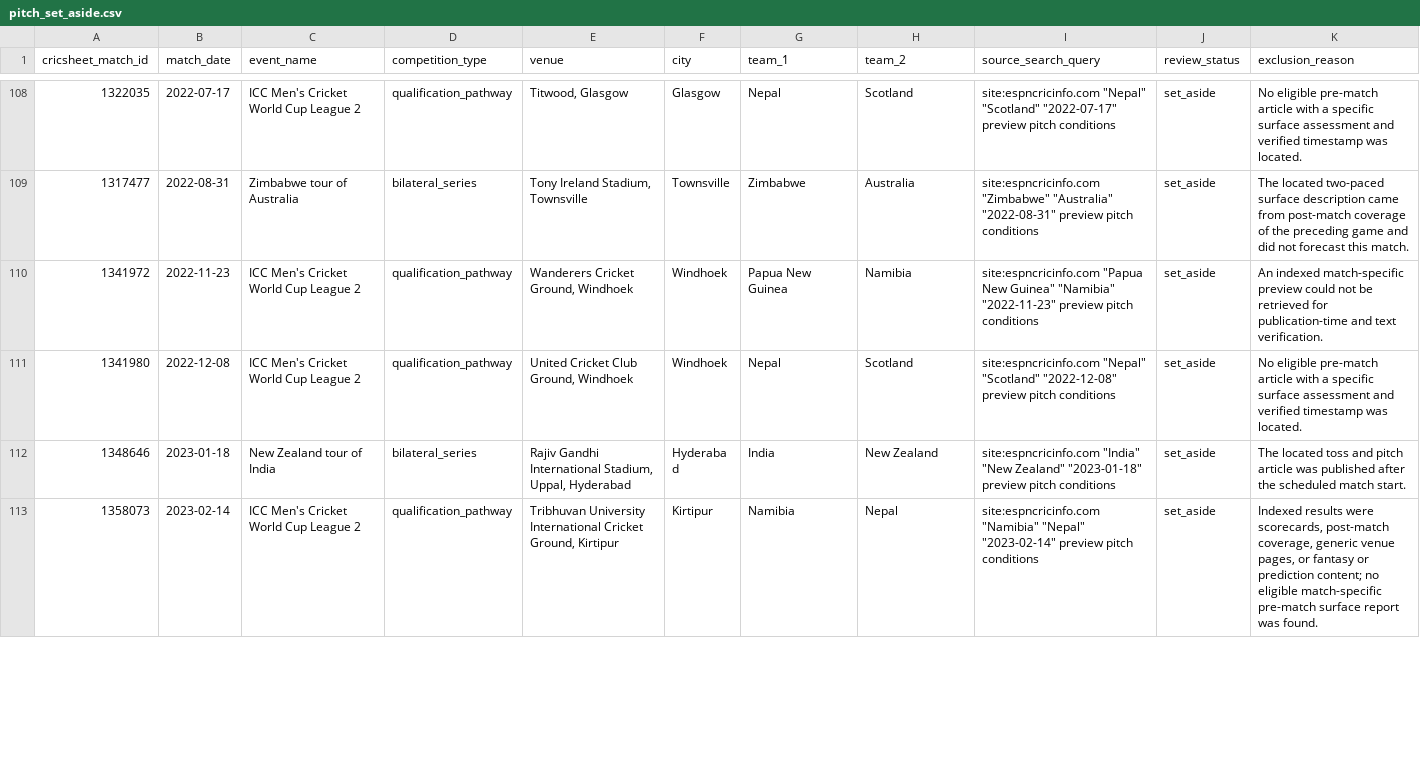
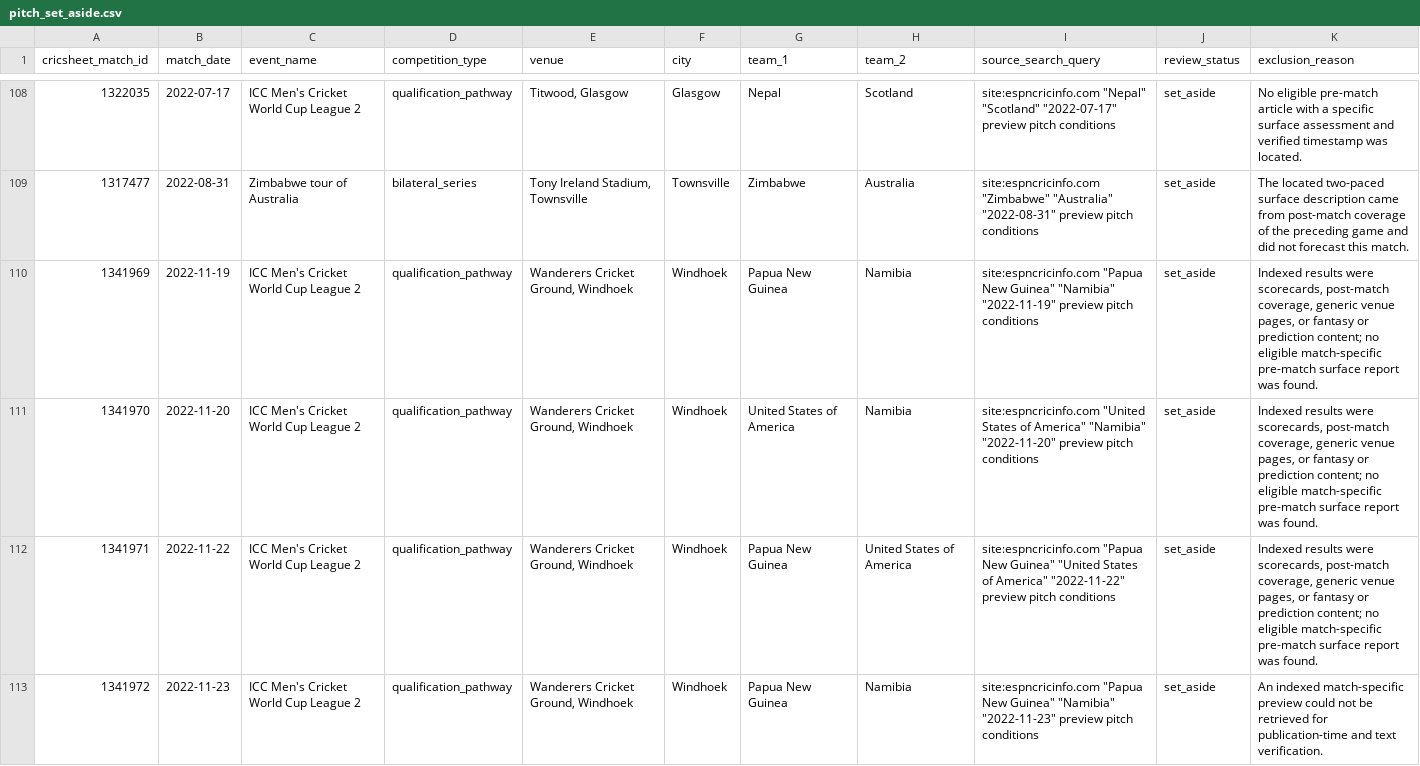
Before and after one commit to anshbalusa-ui/odi-powerplay-research, a CSV file: data/manual/pitch_set_aside.csv, drawn as a sheet; only a part is shown, gaps mark what is left out; the shorter side is filled out with more unchanged rows; the diff covers the shown part only; the diff names each change by its address in the sheet, - before the commit and + after, or states it on an @@ line.

Commit message:
Expand verified pitch coverage to 243 matches

```diff
--- a/data/manual/pitch_set_aside.csv
+++ b/data/manual/pitch_set_aside.csv
+row 110: 1341969 | 2022-11-19 | ICC Men's Cricket World Cup League 2 | qualification_pathway | Wanderers Cricket Ground, Windhoek | Windhoek | Papua New Guinea | Namibia | site:espncricinfo.com "Papua New Guinea" "Namibia" "2022-11-19" preview pitch conditions | set_aside | Indexed results were scorecards, post-match coverage, generic venue pages, or fantasy or prediction content; no eligible match-specific pre-match surface report was found.
+row 111: 1341970 | 2022-11-20 | ICC Men's Cricket World Cup League 2 | qualification_pathway | Wanderers Cricket Ground, Windhoek | Windhoek | United States of America | Namibia | site:espncricinfo.com "United States of America" "Namibia" "2022-11-20" preview pitch conditions | set_aside | Indexed results were scorecards, post-match coverage, generic venue pages, or fantasy or prediction content; no eligible match-specific pre-match surface report was found.
+row 112: 1341971 | 2022-11-22 | ICC Men's Cricket World Cup League 2 | qualification_pathway | Wanderers Cricket Ground, Windhoek | Windhoek | Papua New Guinea | United States of America | site:espncricinfo.com "Papua New Guinea" "United States of America" "2022-11-22" preview pitch conditions | set_aside | Indexed results were scorecards, post-match coverage, generic venue pages, or fantasy or prediction content; no eligible match-specific pre-match surface report was found.
```
Also changed, not shown: 7 added rows elsewhere in this file, data/manual/pitch_reliability_sample_template.csv, 3 other files.
